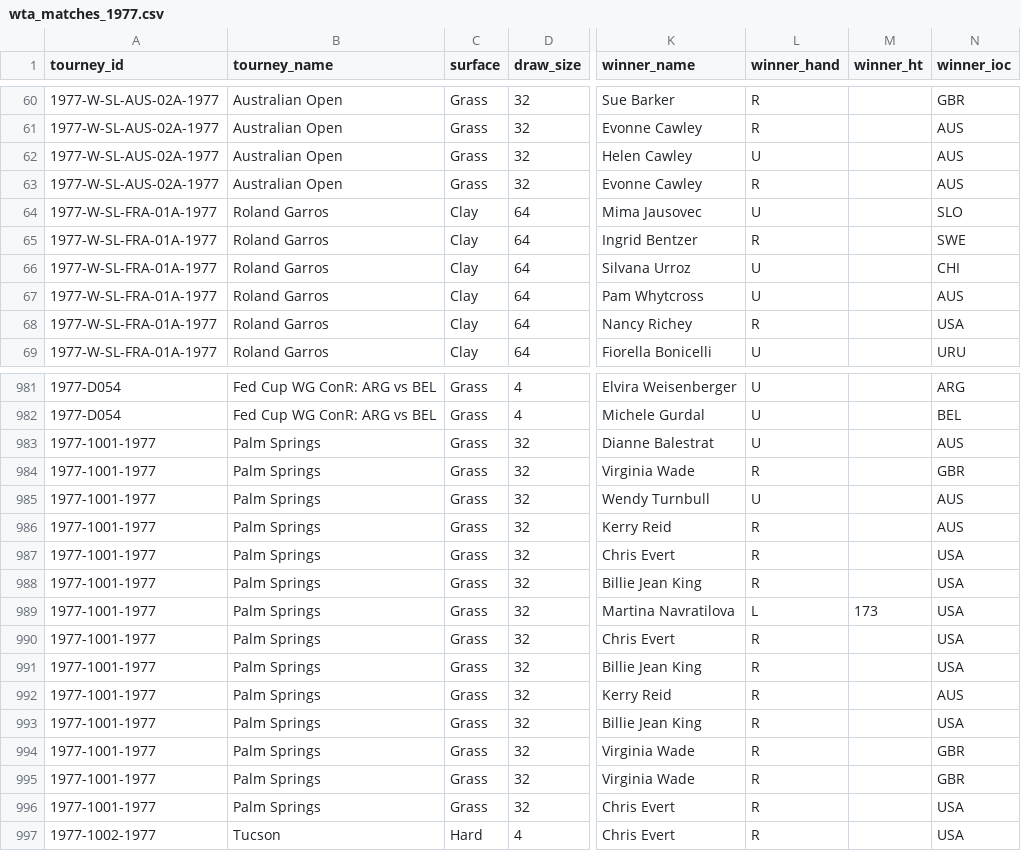
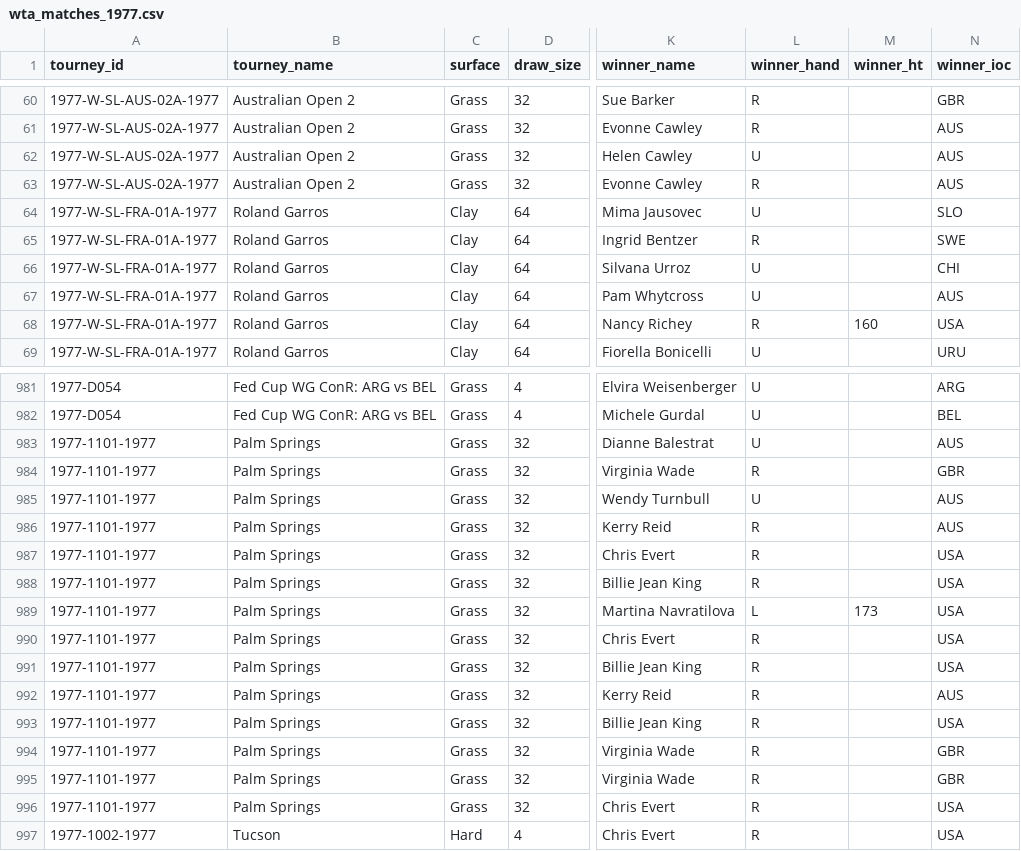
Before and after one commit to JeffSackmann/tennis_wta, a CSV file: wta_matches_1977.csv, drawn as a sheet; only a part is shown, gaps mark what is left out; the diff covers the shown part only; the diff names each change by its address in the sheet, - before the commit and + after, or states it on an @@ line.

```diff
--- a/wta_matches_1977.csv
+++ b/wta_matches_1977.csv
-B60:B63 (tourney_name): Australian Open
+B60:B63 (tourney_name): Australian Open 2
-M68 (winner_ht): (empty)
+M68 (winner_ht): 160
-A983:A996 (tourney_id): 1977-1001-1977
+A983:A996 (tourney_id): 1977-1101-1977
```
Also changed, not shown: 139 edited cells elsewhere in this file, wta_matches_qual_itf_1971.csv, wta_matches_qual_itf_1977.csv, 1 other file.
